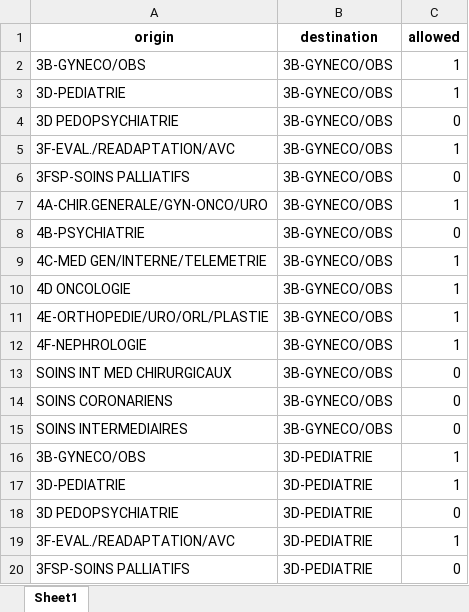
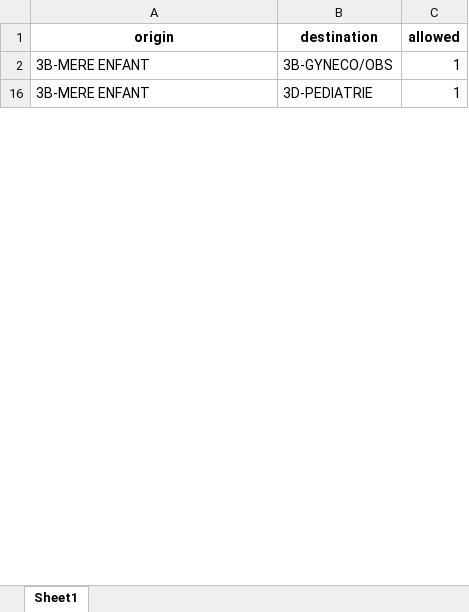
Before and after one commit to Luis-R2025/BedAllocation_Optimization, an Excel workbook: data/df_compatibility_matrix.xlsx, sheet Sheet1, drawn as a sheet; only a part is shown; values as stored, in another font and other column widths than the file's, no borders; removed rows and columns are numbered as before the commit, all else as after; the diff covers the shown part only; the diff names each change by its address in the sheet, - before the commit and + after, or states it on an @@ line.

```diff
--- a/data/df_compatibility_matrix.xlsx (sheet Sheet1)
+++ b/data/df_compatibility_matrix.xlsx (sheet Sheet1)
-row 2: 3B-GYNECO/OBS | 3B-GYNECO/OBS | 1
-A2 (origin): 3D-PEDIATRIE
+A2 (origin): 3B-MERE ENFANT
@@ row 4 hidden: 3D PEDOPSYCHIATRIE | 3B-GYNECO/OBS | 0 @@
@@ row 5 hidden: 3F-EVAL./READAPTATION/AVC | 3B-GYNECO/OBS | 1 @@
@@ row 6 hidden: 3FSP-SOINS PALLIATIFS | 3B-GYNECO/OBS | 0 @@
@@ row 7 hidden: 4A-CHIR.GENERALE/GYN-ONCO/URO | 3B-GYNECO/OBS | 1 @@
@@ row 8 hidden: 4B-PSYCHIATRIE | 3B-GYNECO/OBS | 0 @@
@@ row 9 hidden: 4C-MED GEN/INTERNE/TELEMETRIE | 3B-GYNECO/OBS | 1 @@
@@ row 10 hidden: 4D ONCOLOGIE | 3B-GYNECO/OBS | 1 @@
@@ row 11 hidden: 4E-ORTHOPEDIE/URO/ORL/PLASTIE | 3B-GYNECO/OBS | 1 @@
@@ row 12 hidden: 4F-NEPHROLOGIE | 3B-GYNECO/OBS | 1 @@
@@ row 13 hidden: SOINS INT MED CHIRURGICAUX | 3B-GYNECO/OBS | 0 @@
@@ row 14 hidden: SOINS CORONARIENS | 3B-GYNECO/OBS | 0 @@
@@ row 15 hidden: SOINS INTERMEDIAIRES | 3B-GYNECO/OBS | 0 @@
-row 16: 3B-GYNECO/OBS | 3D-PEDIATRIE | 1
-A16 (origin): 3D-PEDIATRIE
+A16 (origin): 3B-MERE ENFANT
@@ row 18 hidden: 3D PEDOPSYCHIATRIE | 3D-PEDIATRIE | 0 @@
@@ row 19 hidden: 3F-EVAL./READAPTATION/AVC | 3D-PEDIATRIE | 1 @@
@@ row 20 hidden: 3FSP-SOINS PALLIATIFS | 3D-PEDIATRIE | 0 @@
```
Also changed, not shown: 12 removed rows, 153 hidden or unhidden rows and 12 edited cells elsewhere in this sheet, 21 other files.
